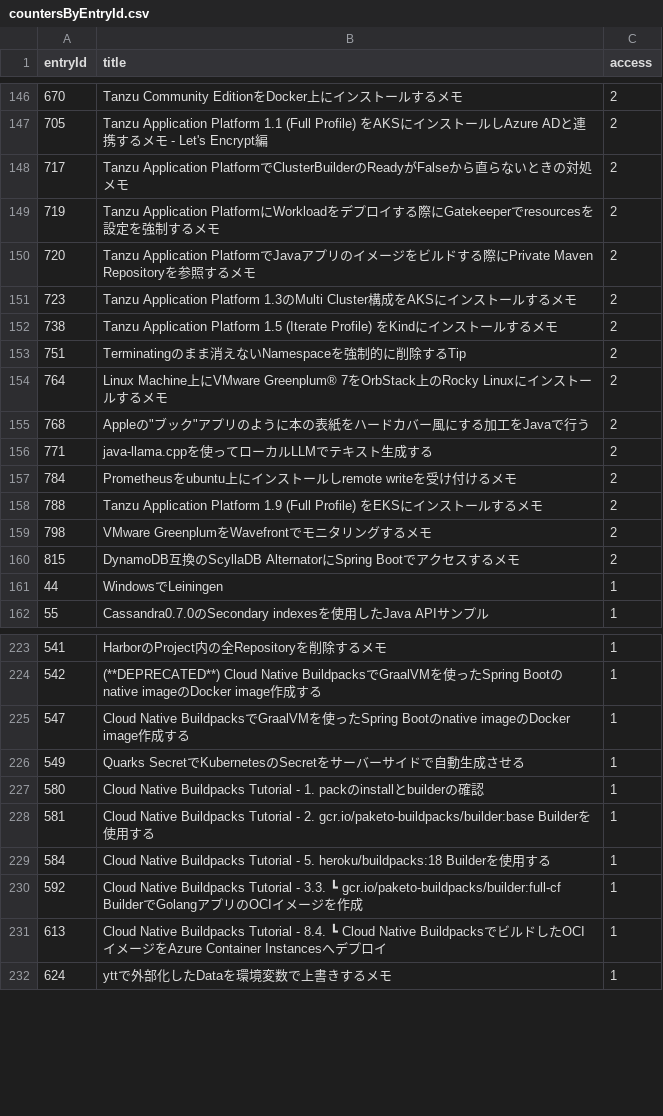
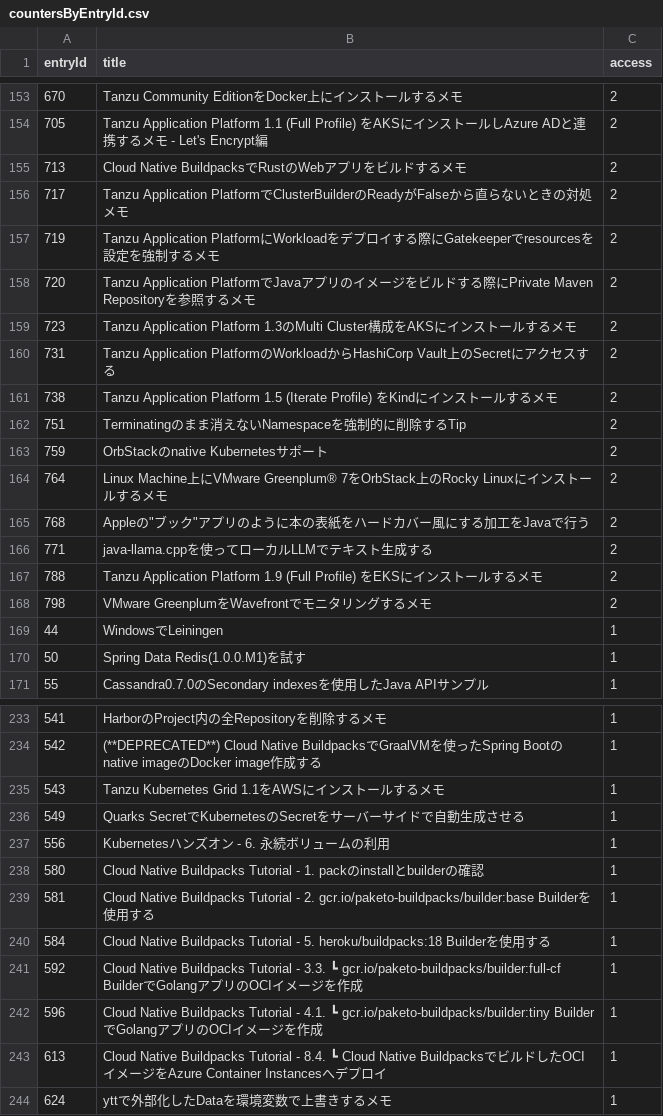
Before and after one commit to categolj/access-report, a CSV file: 2024-10-21_2024-10-27/countersByEntryId.csv, drawn as a sheet; only a part is shown, gaps mark what is left out; removed rows and columns are numbered as before the commit, all else as after; the diff covers the shown part only; the diff names each change by its address in the sheet, - before the commit and + after, or states it on an @@ line.

```diff
--- a/2024-10-21_2024-10-27/countersByEntryId.csv
+++ b/2024-10-21_2024-10-27/countersByEntryId.csv
+row 155: 713 | Cloud Native BuildpacksでRustのWebアプリをビルドするメモ | 2
+row 160: 731 | Tanzu Application PlatformのWorkloadからHashiCorp Vault上のSecretにアクセスする | 2
+row 163: 759 | OrbStackのnative Kubernetesサポート | 2
-row 157: 784 | Prometheusをubuntu上にインストールしremote writeを受け付けるメモ | 2
-row 160: 815 | DynamoDB互換のScyllaDB AlternatorにSpring Bootでアクセスするメモ | 2
+row 170: 50 | Spring Data Redis(1.0.0.M1)を試す | 1
-row 225: 547 | Cloud Native BuildpacksでGraalVMを使ったSpring Bootのnative imageのDocker image作成する | 1
+row 235: 543 | Tanzu Kubernetes Grid 1.1をAWSにインストールするメモ | 1
+row 237: 556 | Kubernetesハンズオン - 6. 永続ボリュームの利用 | 1
+row 242: 596 | Cloud Native Buildpacks Tutorial - 4.1. ┗ gcr.io/paketo-buildpacks/builder:tiny BuilderでGolangアプリのOCIイメージを作成 | 1
```
Also changed, not shown: 29 added rows, 20 removed rows and 13 edited cells elsewhere in this file.
